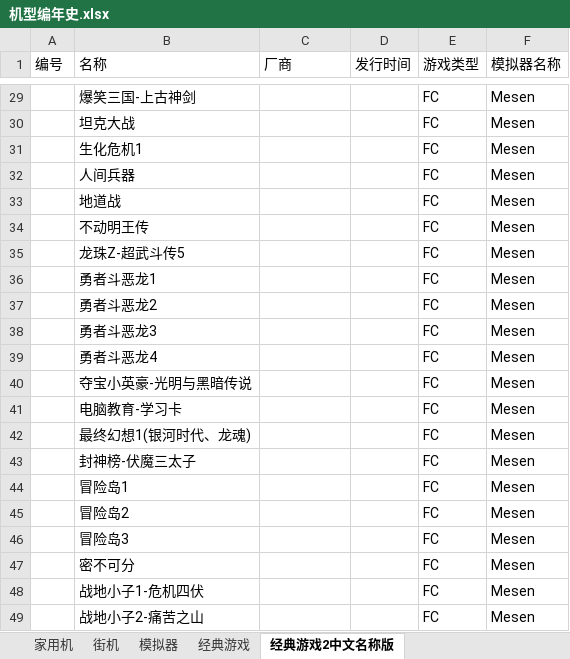
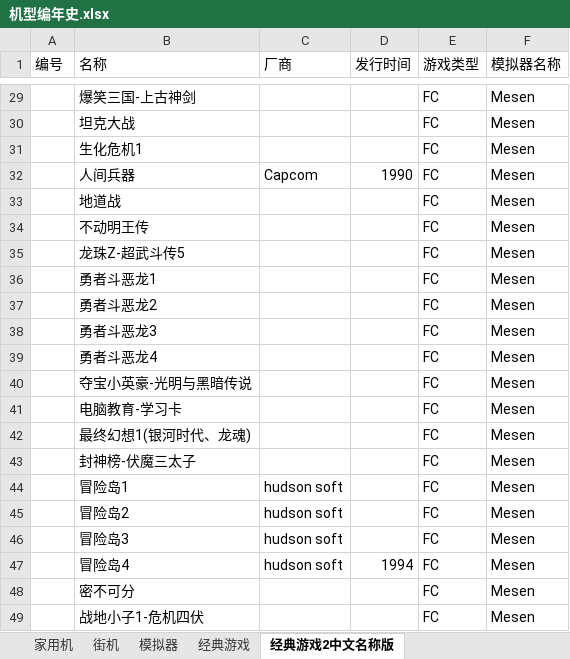
Before and after one commit to brucevsked/vskeddemolist, an Excel workbook: game/机型编年史.xlsx, sheet 经典游戏2中文名称版, drawn as a sheet; only a part is shown, gaps mark what is left out; the shorter side is filled out with more unchanged rows; values as stored, in another font and other column widths than the file's, no borders; the diff covers the shown part only; the diff names each change by its address in the sheet, - before the commit and + after, or states it on an @@ line.

```diff
--- a/game/机型编年史.xlsx (sheet 经典游戏2中文名称版)
+++ b/game/机型编年史.xlsx (sheet 经典游戏2中文名称版)
-C32 (厂商): (empty)
+C32 (厂商): Capcom
-D32 (发行时间): (empty)
+D32 (发行时间): 1990
-C44:C46 (厂商): (empty)
+C44:C46 (厂商): hudson soft
+row 47:  | 冒险岛4 | hudson soft | 1994 | FC | Mesen
```
Also changed, not shown: 46 added rows elsewhere in this sheet.
